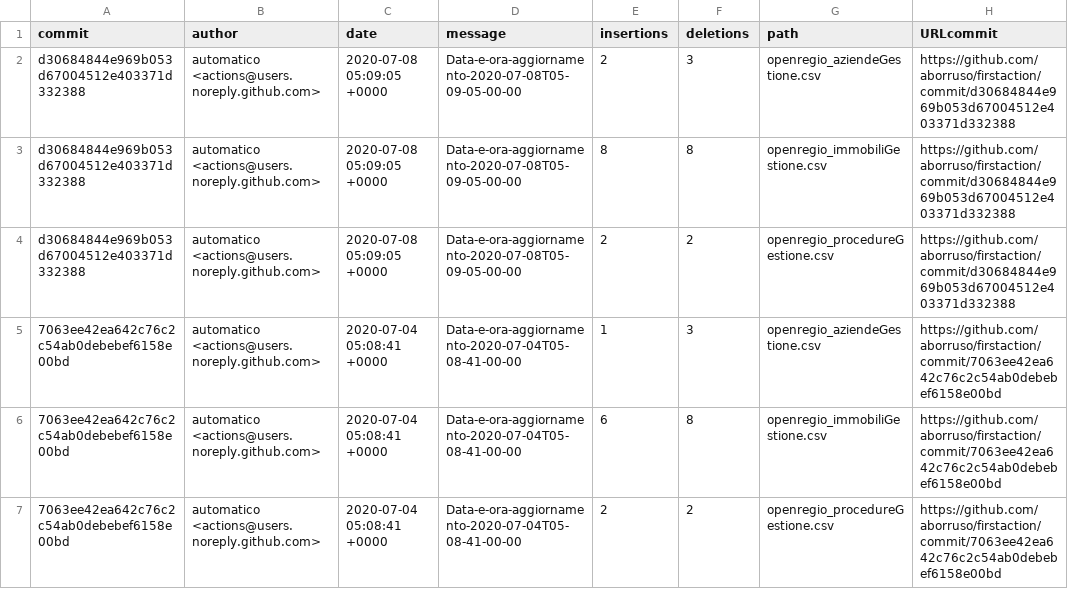
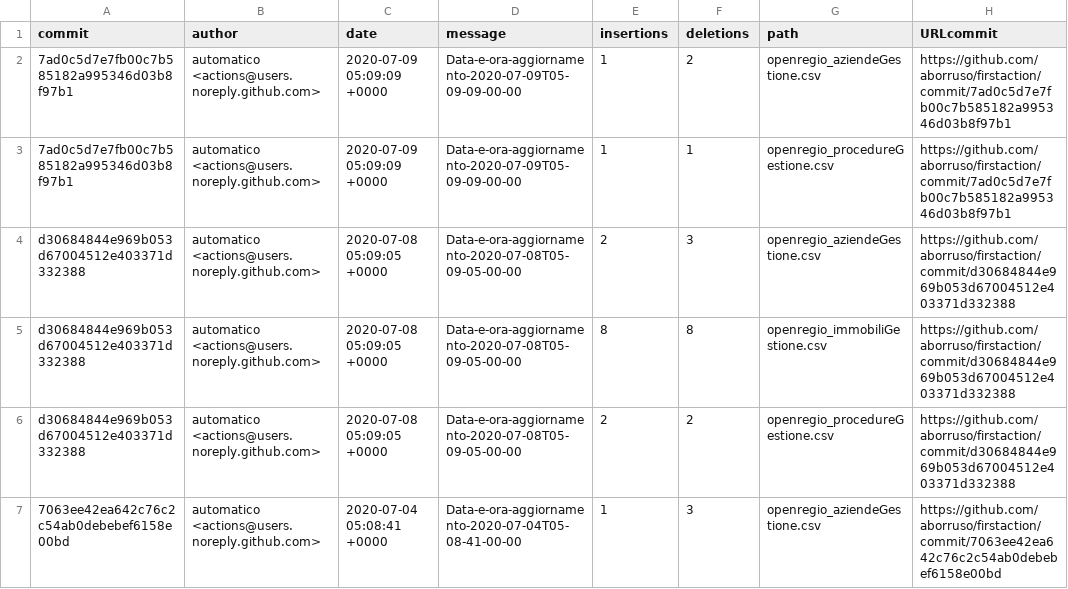
Before and after one commit to aborruso/firstaction, a CSV file: processing/log.csv, drawn as a sheet; only a part is shown; the shorter side is filled out with more unchanged rows.

```diff
--- a/processing/log.csv
+++ b/processing/log.csv
@@ -1,2 +1,4 @@
 commit,author,date,message,insertions,deletions,path,URLcommit
+7ad0c5d7e7fb00c7b585182a995346d03b8f97b1,automatico <actions@users.noreply.github.com>,2020-07-09 05:09:09 +0000,Data-e-ora-aggiornamento-2020-07-09T05-09-09-00-00,1,2,openregio_aziendeGestione.csv,https://github.com/aborruso/firstaction/commit/7ad0c5d7e7fb00c7b585182a995346d03b8f97b1
+7ad0c5d7e7fb00c7b585182a995346d03b8f97b1,automatico <actions@users.noreply.github.com>,2020-07-09 05:09:09 +0000,Data-e-ora-aggiornamento-2020-07-09T05-09-09-00-00,1,1,openregio_procedureGestione.csv,https://github.com/aborruso/firstaction/commit/7ad0c5d7e7fb00c7b585182a995346d03b8f97b1
 d30684844e969b053d67004512e403371d332388,automatico <actions@users.noreply.github.com>,2020-07-08 05:09:05 +0000,Data-e-ora-aggiornamento-2020-07-08T05-09-05-00-00,2,3,openregio_aziendeGestione.csv,https://github.com/aborruso/firstaction/commit/d30684844e969b053d67004512e403371d332388
```
Also changed, not shown: openregio_procedureGestione.csv, 2 other files.
